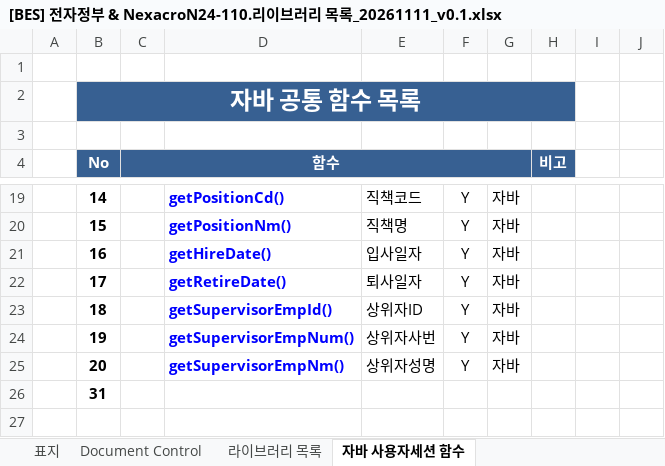
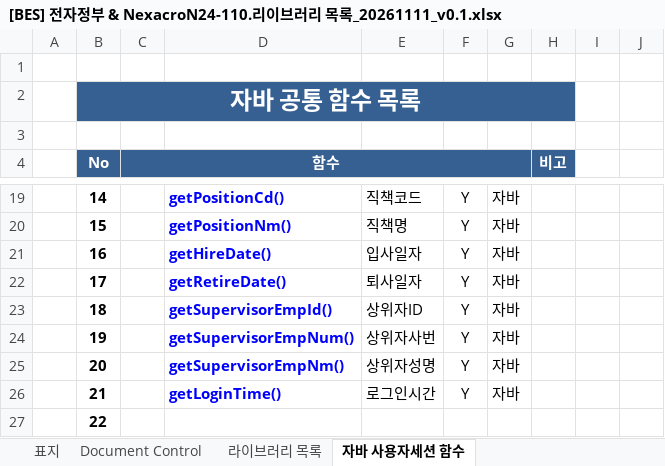
Before and after one commit to bes-erp/bes20261001, an Excel workbook: src/main/bes-doc/130.넥사크로 설계서/[BES] 전자정부 & NexacroN24-110.리이브러리 목록_20261111_v0.1.xlsx, sheet 자바 사용자세션 함수, drawn as a sheet; only a part is shown, gaps mark what is left out; values as stored, in another font and other column widths than the file's, no borders; addresses are those after the commit; the diff names each change by its address in the sheet, - before the commit and + after, or states it on an @@ line.

Commit message:
[2026-11-13] 사용자정보 팝업 추가 및 로그아웃 세션 연동
- Form_Top : 사용자명 클릭 시 사용자정보 팝업, 패스워드 변경 버튼 팝업으로 이동
- logout.do 연동 (서버 세션 무효화)
- 로그인시간 세션정보 추가 (VO, Controller, SessionUserInfo, gds_user_info)
- libUserInfo : gLoginTime, gfn_clearUserInfo / libUtil :
gfn_getTextWidth
- theme.xcss : besTopUser, BES USER POPUP 추가
- 이미지 색상 변경(img_TF_user, img_pop_user), images_ifc 미사용 이미지 삭제
- 라이브러리 목록 문서 수정

```diff
--- a/src/main/bes-doc/130.넥사크로 설계서/[BES] 전자정부 & NexacroN24-110.리이브러리 목록_20261111_v0.1.xlsx (sheet 자바 사용자세션 함수)
+++ b/src/main/bes-doc/130.넥사크로 설계서/[BES] 전자정부 & NexacroN24-110.리이브러리 목록_20261111_v0.1.xlsx (sheet 자바 사용자세션 함수)
+row 26:  | 21 |  | getLoginTime() | 로그인시간 | Y | 자바
-B27 (No): 31
+B27 (No): 22
```
Also changed, not shown: sheet 라이브러리 목록, 13 other files.
